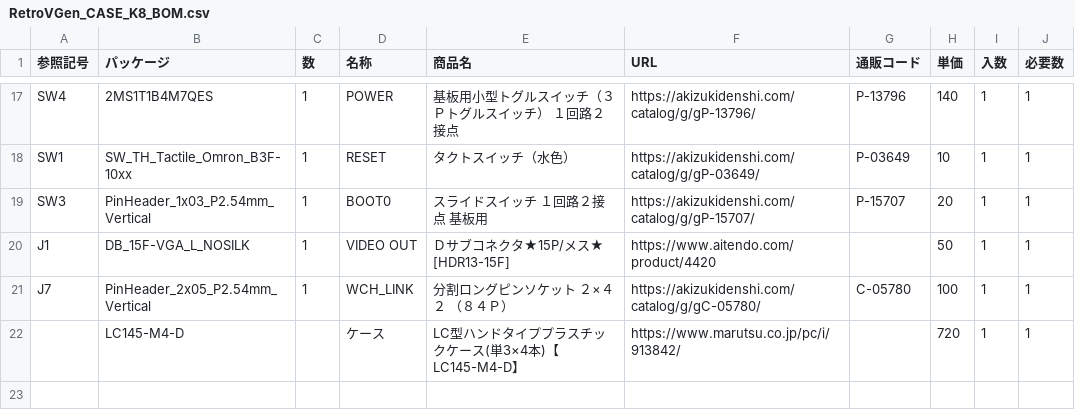
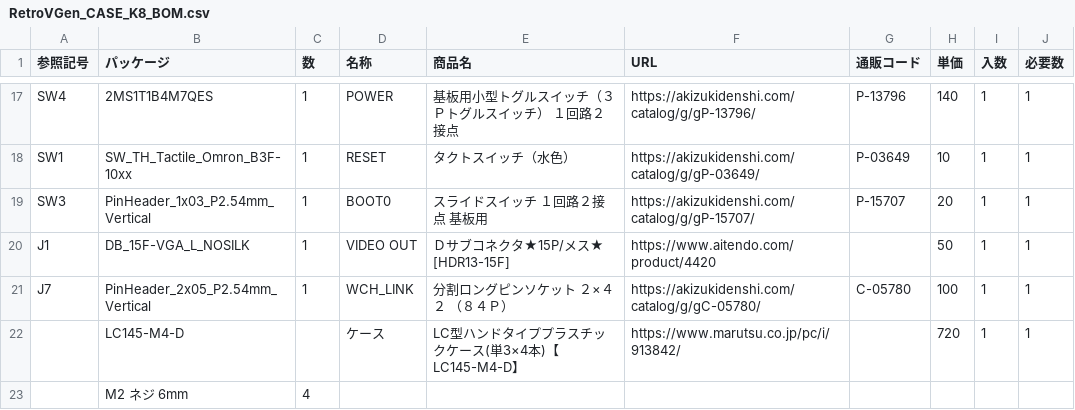
Before and after one commit to antarcticlion/RetroVGen-for-CH32V203, a CSV file: PCB/RetroVGen_CASE_K8_BOM.csv, drawn as a sheet; only a part is shown, gaps mark what is left out.

Commit message:
Add files via upload

```diff
--- a/PCB/RetroVGen_CASE_K8_BOM.csv
+++ b/PCB/RetroVGen_CASE_K8_BOM.csv
@@ -22 +22,2 @@ J7,PinHeader_2x05_P2.54mm_Vertical,1,WCH_LINK,分割ロングピンソケット
 ,LC145-M4-D,,ケース,LC型ハンドタイププラスチックケース(単3×4本)【LC145-M4-D】,https://www.marutsu.co.jp/pc/i/913842/,,720,1,1
+,M2 ネジ 6mm,4,,,,,,,
```
